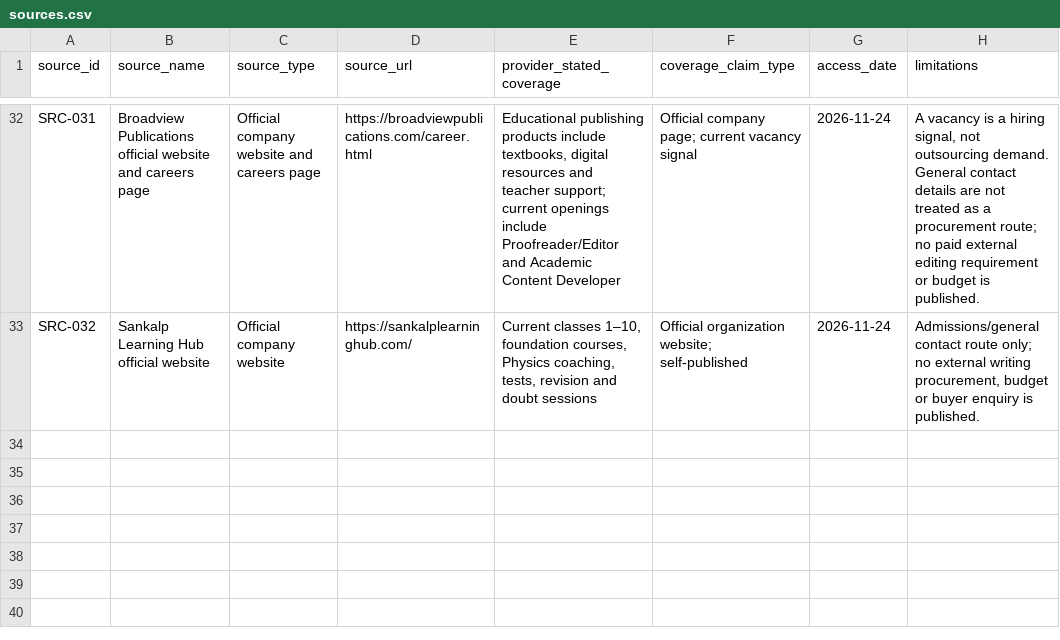
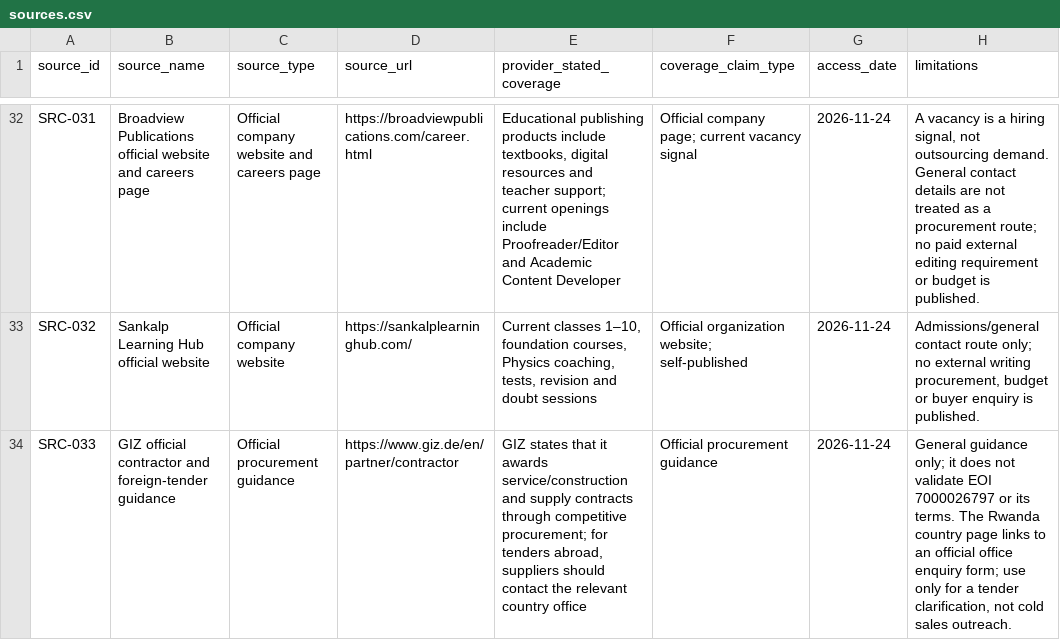
Before and after one commit to rampaulsaini/Shirmani-Research-Institute, a CSV file: market-research/sources.csv, drawn as a sheet; only a part is shown, gaps mark what is left out.

Commit message:
market-research: add official GIZ foreign-tender guidance

```diff
--- a/market-research/sources.csv
+++ b/market-research/sources.csv
@@ -33 +33,2 @@ SRC-031,Broadview Publications official website and careers page,Official compan
 SRC-032,Sankalp Learning Hub official website,Official company website,https://sankalplearninghub.com/,"Current classes 1–10, foundation courses, Physics coaching, tests, revision and doubt sessions",Official organization website; self-published,2026-11-24,"Admissions/general contact route only; no external writing procurement, budget or buyer enquiry is published."
+SRC-033,GIZ official contractor and foreign-tender guidance,Official procurement guidance,https://www.giz.de/en/partner/contractor,"GIZ states that it awards service/construction and supply contracts through competitive procurement; for tenders abroad, suppliers should contact the relevant country office",Official procurement guidance,2026-11-24,"General guidance only; it does not validate EOI 7000026797 or its terms. The Rwanda country page links to an official office enquiry form; use only for a tender clarification, not cold sales outreach."
```
